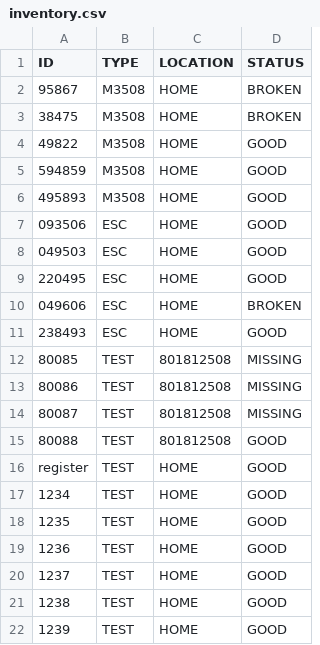
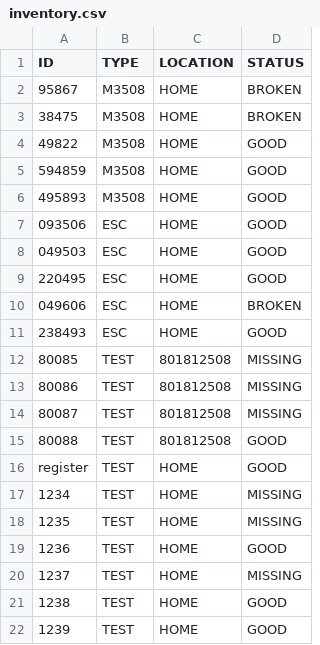
Before and after one commit to JHeflinger/RM-Inventory, a CSV file: RMI/psuedo_db/inventory.csv, drawn as a sheet.

Commit message:
Jason approved status change for items

```diff
--- a/RMI/psuedo_db/inventory.csv
+++ b/RMI/psuedo_db/inventory.csv
@@ -16,6 +16,6 @@ ID,TYPE,LOCATION,STATUS
 register,TEST,HOME,GOOD
-1234,TEST,HOME,GOOD
-1235,TEST,HOME,GOOD
+1234,TEST,HOME,MISSING
+1235,TEST,HOME,MISSING
 1236,TEST,HOME,GOOD
-1237,TEST,HOME,GOOD
+1237,TEST,HOME,MISSING
 1238,TEST,HOME,GOOD
```
